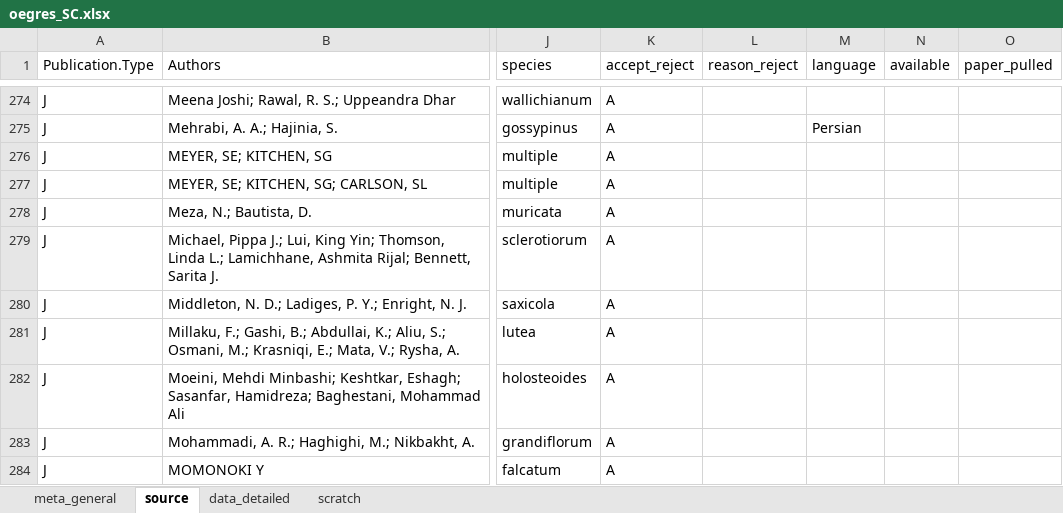
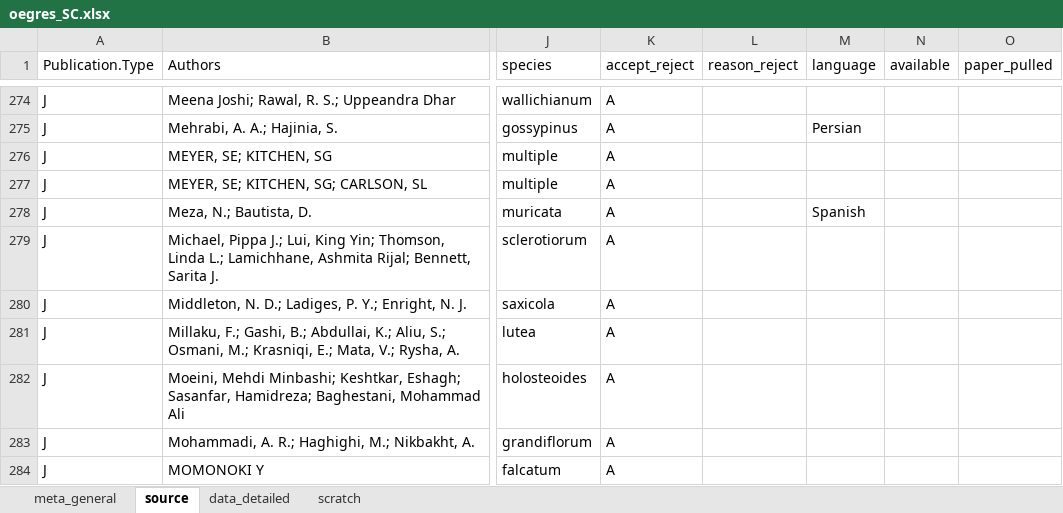
Before and after one commit to lizzieinvancouver/egret, an Excel workbook: data/oegres_SC/oegres_SC.xlsx, sheet source, drawn as a sheet; only a part is shown, gaps mark what is left out; values as stored, in another font and other column widths than the file's, no borders; the diff names each change by its address in the sheet, - before the commit and + after, or states it on an @@ line.

```diff
--- a/data/oegres_SC/oegres_SC.xlsx (sheet source)
+++ b/data/oegres_SC/oegres_SC.xlsx (sheet source)
-M278 (language): (empty)
+M278 (language): Spanish
```
Also changed, not shown: sheet data_detailed.
